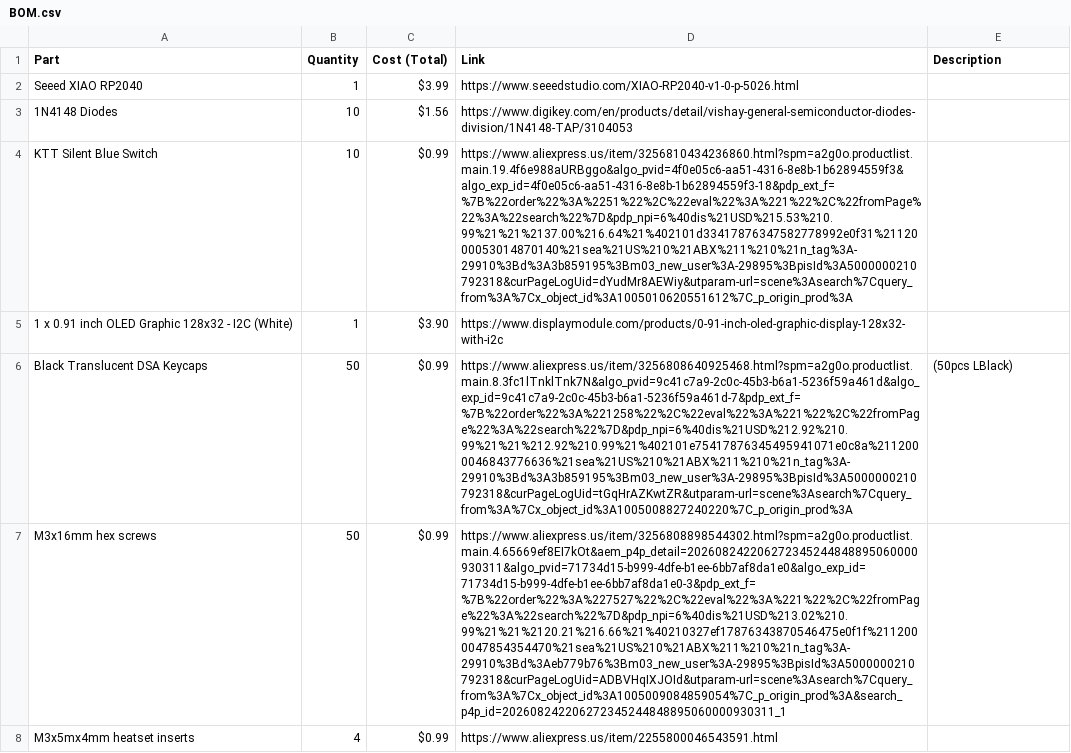
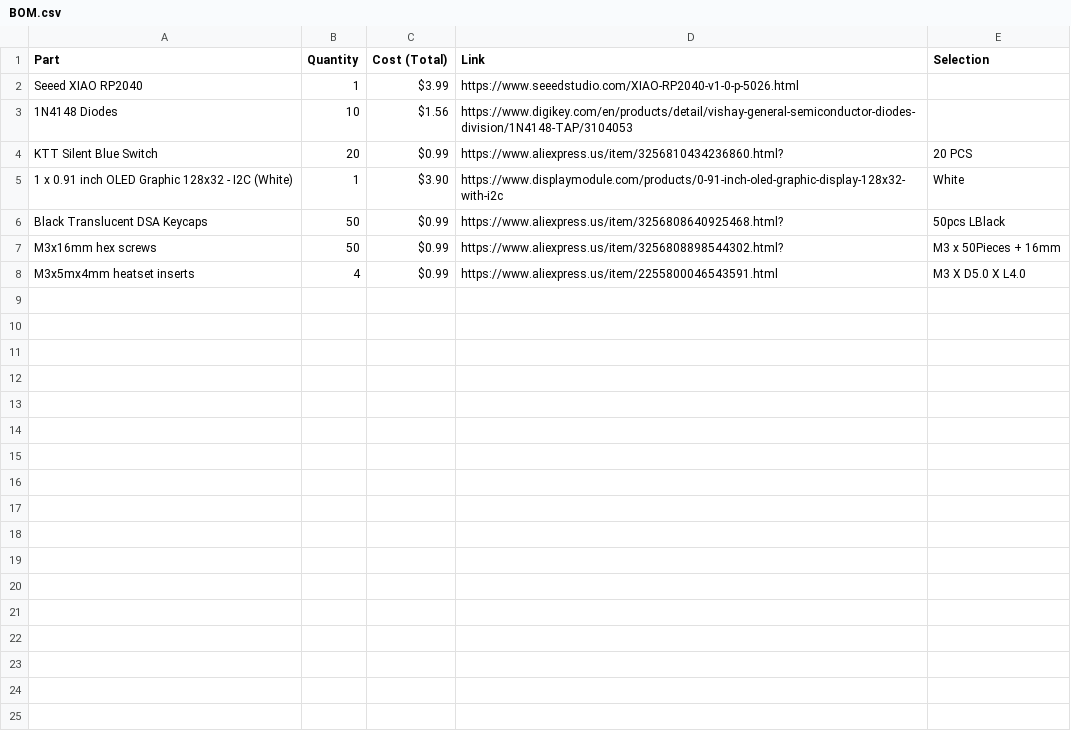
Before and after one commit to koya-san/MediaPad, a CSV file: BOM.csv, drawn as a sheet; the diff names each change by its address in the sheet, - before the commit and + after, or states it on an @@ line.

Commit message:
Update BOM.csv

```diff
--- a/BOM.csv
+++ b/BOM.csv
-E1: Description
+E1: Selection
-B4 (Quantity): 10
+B4 (Quantity): 20
-D4 (Link): https://www.aliexpress.us/item/3256810434236860.html?spm=a2g0o.productlist.main.19.4f6e988aURBggo&algo_pvid=4f0e05c6-aa51-4316-8e8b-1b62894559f3&algo_exp_id=4f0e05c6-aa51-4316-8e8b-1b62894559f3-18&pdp_ext_f=%7B%22order%22%3A%2251%22%2C%22eval%22%3A%221%22%2C%22fromPage%22%3A%22search%22%7D&pdp_npi=6%40dis%21USD%215.53%210.99%21%21%2137.00%216.64%21%402101d33417876347582778992e0f31%2112000053014870140%21sea%21US%210%21ABX%211%210%21n_tag%3A-29910%3Bd%3A3b859195%3Bm03_new_user%3A-29895%3BpisId%3A5000000210792318&curPageLogUid=dYudMr8AEWiy&utparam-url=scene%3Asearch%7Cquery_from%3A%7Cx_object_id%3A1005010620551612%7C_p_origin_prod%3A
+D4 (Link): https://www.aliexpress.us/item/3256810434236860.html?
-E4 (Selection): (empty)
+E4 (Selection): 20 PCS
-E5 (Selection): (empty)
+E5 (Selection): White
-D6 (Link): https://www.aliexpress.us/item/3256808640925468.html?spm=a2g0o.productlist.main.8.3fc1lTnklTnk7N&algo_pvid=9c41c7a9-2c0c-45b3-b6a1-5236f59a461d&algo_exp_id=9c41c7a9-2c0c-45b3-b6a1-5236f59a461d-7&pdp_ext_f=%7B%22order%22%3A%221258%22%2C%22eval%22%3A%221%22%2C%22fromPage%22%3A%22search%22%7D&pdp_npi=6%40dis%21USD%212.92%210.99%21%21%212.92%210.99%21%402101e75417876345495941071e0c8a%2112000046843776636%21sea%21US%210%21ABX%211%210%21n_tag%3A-29910%3Bd%3A3b859195%3Bm03_new_user%3A-29895%3BpisId%3A5000000210792318&curPageLogUid=tGqHrAZKwtZR&utparam-url=scene%3Asearch%7Cquery_from%3A%7Cx_object_id%3A1005008827240220%7C_p_origin_prod%3A
+D6 (Link): https://www.aliexpress.us/item/3256808640925468.html?
-E6 (Selection): (50pcs LBlack)
+E6 (Selection): 50pcs LBlack
-D7 (Link): https://www.aliexpress.us/item/3256808898544302.html?spm=a2g0o.productlist.main.4.65669ef8EI7kOt&aem_p4p_detail=202608242206272345244848895060000930311&algo_pvid=71734d15-b999-4dfe-b1ee-6bb7af8da1e0&algo_exp_id=71734d15-b999-4dfe-b1ee-6bb7af8da1e0-3&pdp_ext_f=%7B%22order%22%3A%227527%22%2C%22eval%22%3A%221%22%2C%22fromPage%22%3A%22search%22%7D&pdp_npi=6%40dis%21USD%213.02%210.99%21%21%2120.21%216.66%21%40210327ef17876343870546475e0f1f%2112000047854354470%21sea%21US%210%21ABX%211%210%21n_tag%3A-29910%3Bd%3Aeb779b76%3Bm03_new_user%3A-29895%3BpisId%3A5000000210792318&curPageLogUid=ADBVHqIXJOId&utparam-url=scene%3Asearch%7Cquery_from%3A%7Cx_object_id%3A1005009084859054%7C_p_origin_prod%3A&search_p4p_id=202608242206272345244848895060000930311_1
+D7 (Link): https://www.aliexpress.us/item/3256808898544302.html?
-E7 (Selection): (empty)
+E7 (Selection): M3 x 50Pieces + 16mm
-E8 (Selection): (empty)
+E8 (Selection): M3 X D5.0 X L4.0
```
